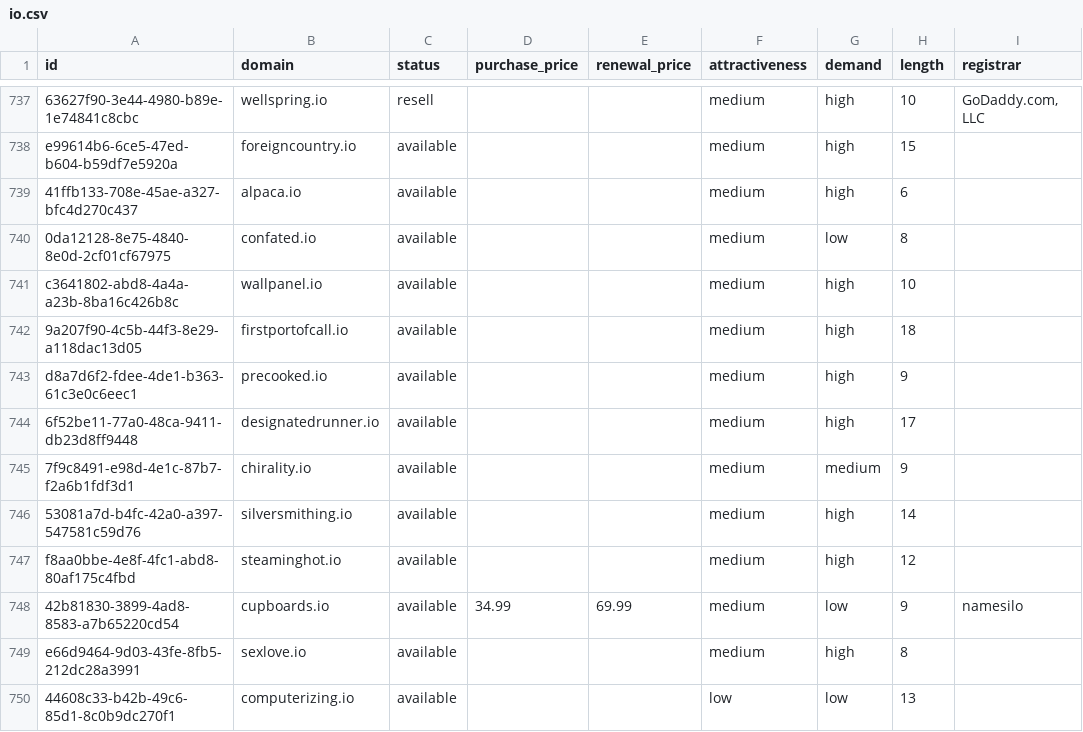
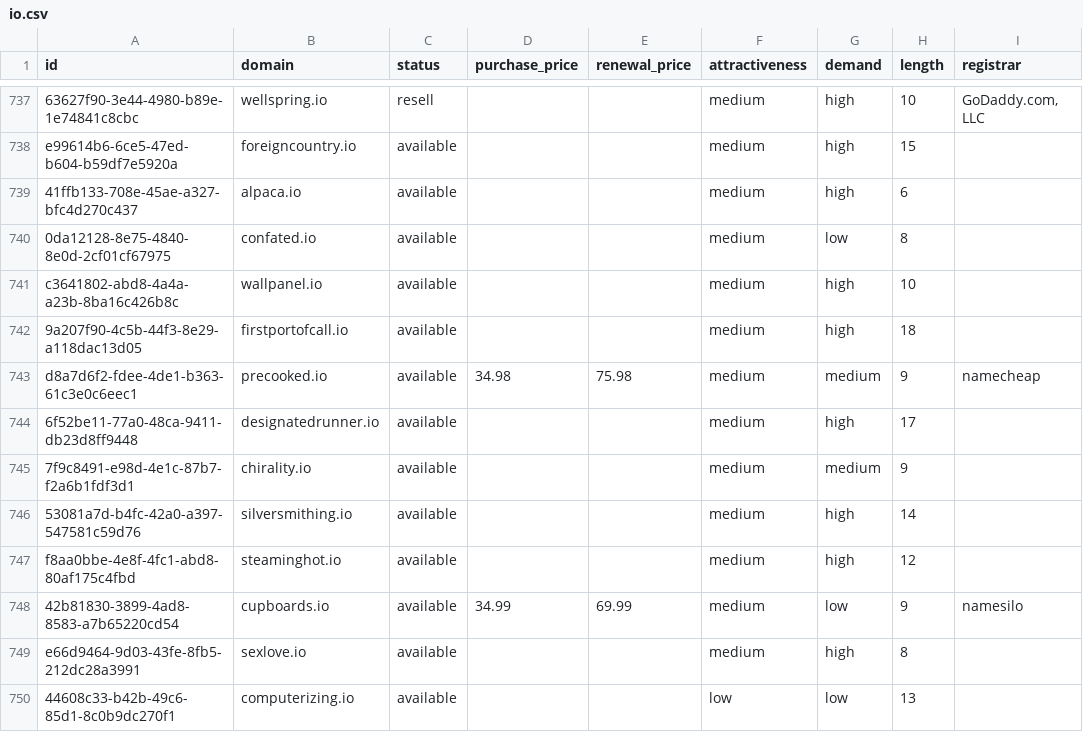
Before and after one commit to UniqueDomains/io-oneword-domains, a CSV file: io.csv, drawn as a sheet; only a part is shown, gaps mark what is left out; the diff names each change by its address in the sheet, - before the commit and + after, or states it on an @@ line.

Commit message:
Domains update

```diff
--- a/io.csv
+++ b/io.csv
-D743 (purchase_price): (empty)
+D743 (purchase_price): 34.98
-E743 (renewal_price): (empty)
+E743 (renewal_price): 75.98
-G743 (demand): high
+G743 (demand): medium
-I743 (registrar): (empty)
+I743 (registrar): namecheap
```
Also changed, not shown: 4 other files.
